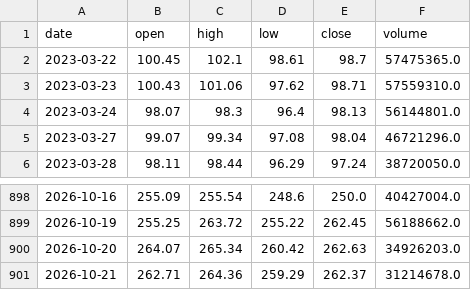
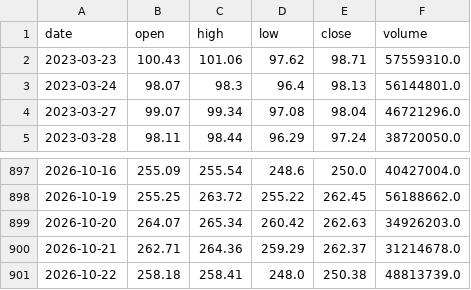
Before and after one commit to a1247504226-ai/main_bian_test, a CSV file: case/历史回测-美股/signal/cache/AMZN.csv, drawn as a sheet; only a part is shown, gaps mark what is left out; removed rows and columns are numbered as before the commit, all else as after; the diff names each change by its address in the sheet, - before the commit and + after, or states it on an @@ line.

```diff
--- a/case/历史回测-美股/signal/cache/AMZN.csv
+++ b/case/历史回测-美股/signal/cache/AMZN.csv
-row 2: 2023-03-22 | 100.45 | 102.1 | 98.61 | 98.7 | 57475365.0
+row 901: 2026-10-22 | 258.18 | 258.41 | 248.0 | 250.38 | 48813739.0
```
Also changed, not shown: case/历史回测-动量反弹空1X-多现货/data/BTCUSDT_1d.csv, case/历史回测-动量反弹空1X-多现货/对比结果/04_杠杆扫描.csv, 39 other files.
